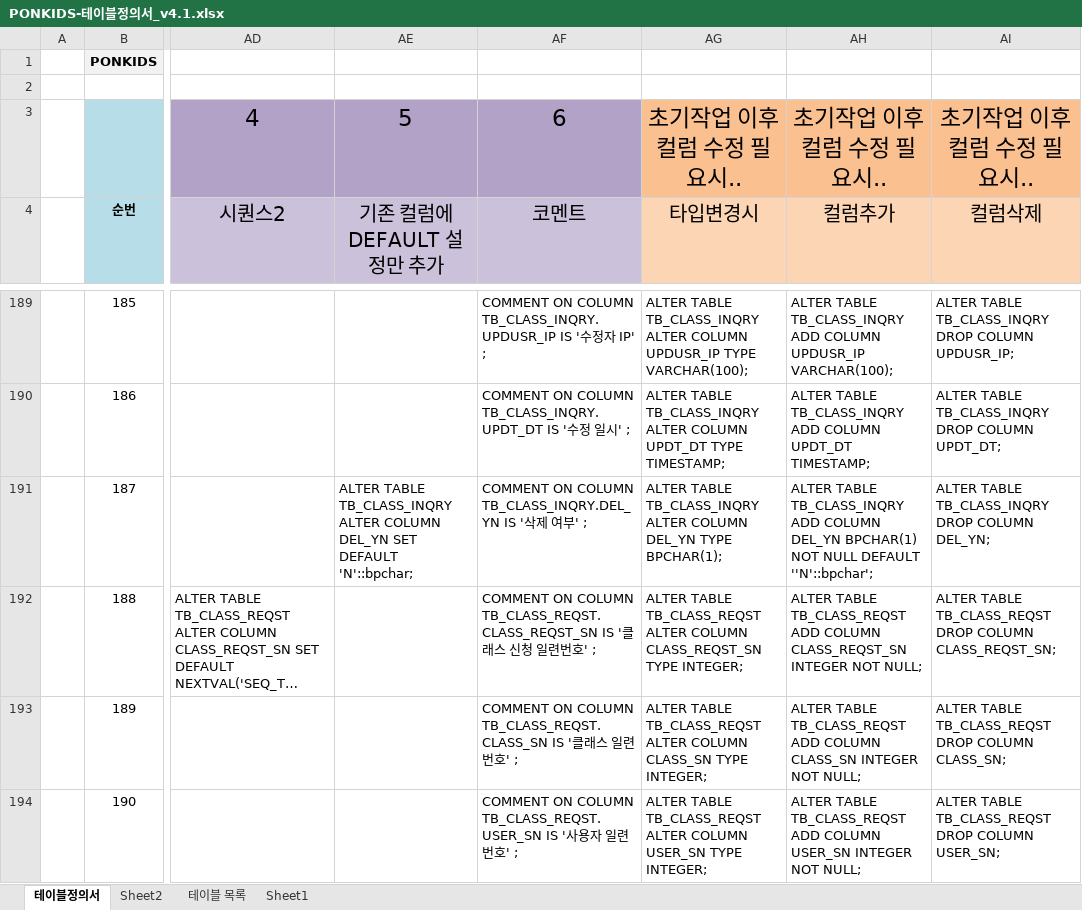
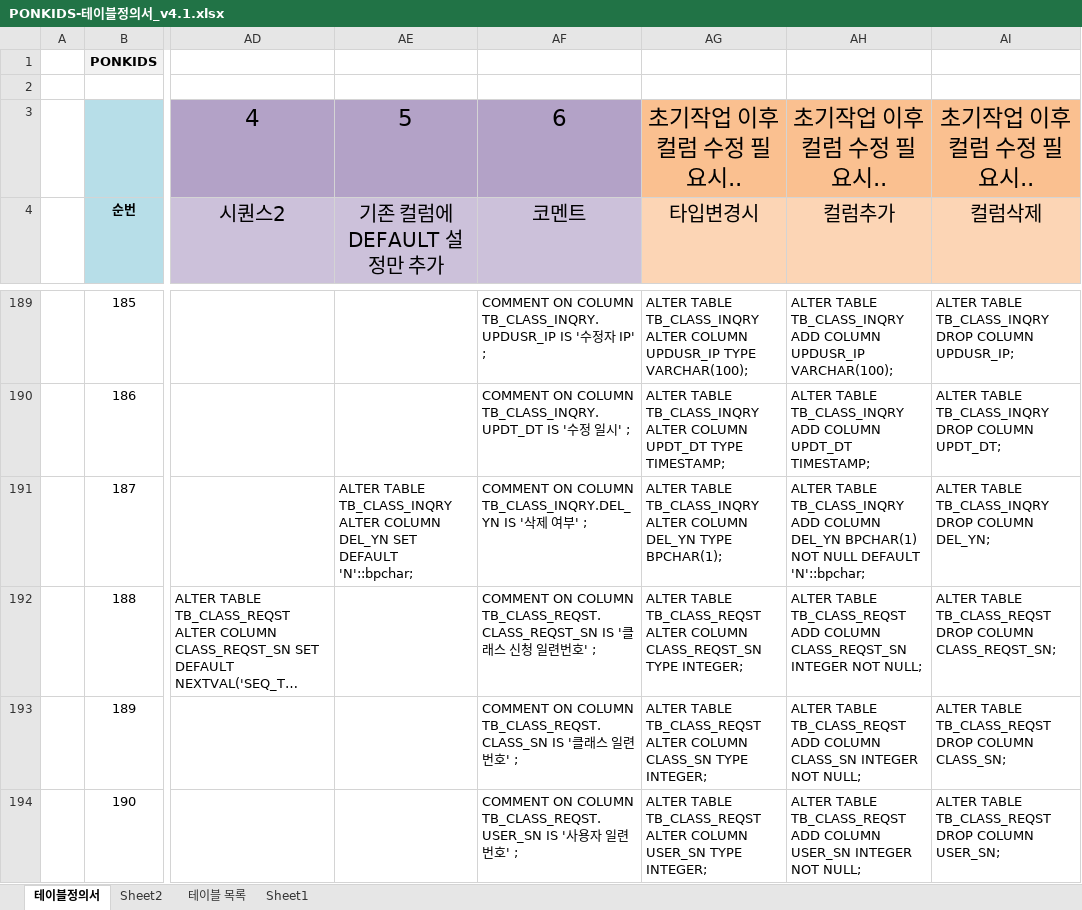
Before and after one commit to jjeovi/ponkids, an Excel workbook: src/main/resources/doc/PONKIDS-테이블정의서_v4.1.xlsx, sheet 테이블정의서, drawn as a sheet; only a part is shown, gaps mark what is left out; long unchanged cells end in …; values as stored, in another font and other column widths than the file's, no borders; the diff covers the shown part only; the diff names each change by its address in the sheet, - before the commit and + after, or states it on an @@ line.

```diff
--- a/src/main/resources/doc/PONKIDS-테이블정의서_v4.1.xlsx (sheet 테이블정의서)
+++ b/src/main/resources/doc/PONKIDS-테이블정의서_v4.1.xlsx (sheet 테이블정의서)
-AH191 (컬럼추가): …NULL DEFAULT ''N'::bpchar';
+AH191 (컬럼추가): …NULL DEFAULT 'N'::bpchar;
```
Also changed, not shown: 2 added rows and 43 edited cells elsewhere in this sheet, formulas that keep their value, 6 other files.
